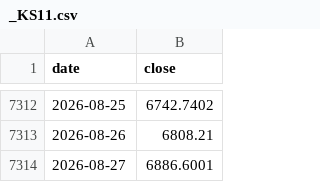
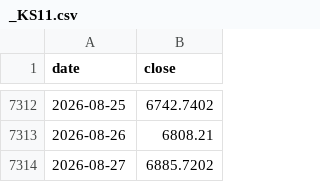
Before and after one commit to hansol-star/-, a CSV file: data/history/_KS11.csv, drawn as a sheet; only a part is shown, gaps mark what is left out.

```diff
--- a/data/history/_KS11.csv
+++ b/data/history/_KS11.csv
@@ -7313,2 +7313,2 @@ date,close
 2026-08-26,6808.21
-2026-08-27,6886.6001
+2026-08-27,6885.7202
```
Also changed, not shown: 5 other files.
